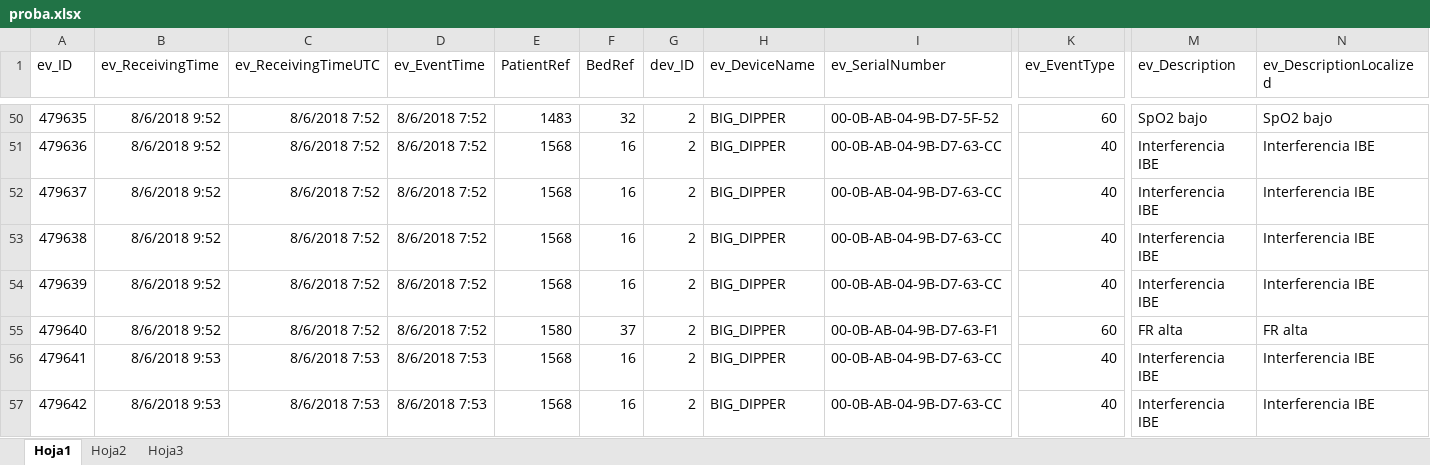
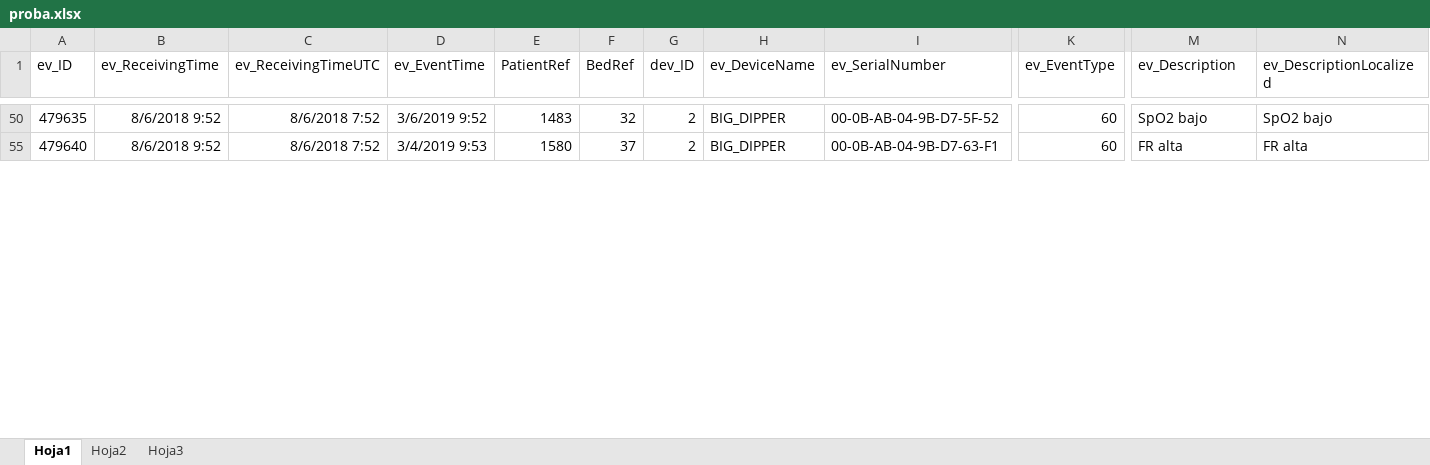
Before and after one commit to alopezull/Python_Pandas_CodigoTFM, an Excel workbook: proba.xlsx, sheet Hoja1, drawn as a sheet; only a part is shown, gaps mark what is left out; values as stored, in another font and other column widths than the file's, no borders; rows hold the shown columns only; the diff covers the shown part only; the diff names each change by its address in the sheet, - before the commit and + after, or states it on an @@ line.

```diff
--- a/proba.xlsx (sheet Hoja1)
+++ b/proba.xlsx (sheet Hoja1)
-D50 (ev_EventTime): 8/6/2018 7:52
+D50 (ev_EventTime): 3/6/2019 9:52
-row 51: 479636 | 8/6/2018 9:52 | 8/6/2018 7:52 | 8/6/2018 7:52 | 1568 | 16 | 2 | BIG_DIPPER | 00-0B-AB-04-9B-D7-63-CC | 40 | Interferencia IBE | Interferencia IBE
-row 52: 479637 | 8/6/2018 9:52 | 8/6/2018 7:52 | 8/6/2018 7:52 | 1568 | 16 | 2 | BIG_DIPPER | 00-0B-AB-04-9B-D7-63-CC | 40 | Interferencia IBE | Interferencia IBE
-row 53: 479638 | 8/6/2018 9:52 | 8/6/2018 7:52 | 8/6/2018 7:52 | 1568 | 16 | 2 | BIG_DIPPER | 00-0B-AB-04-9B-D7-63-CC | 40 | Interferencia IBE | Interferencia IBE
-row 54: 479639 | 8/6/2018 9:52 | 8/6/2018 7:52 | 8/6/2018 7:52 | 1568 | 16 | 2 | BIG_DIPPER | 00-0B-AB-04-9B-D7-63-CC | 40 | Interferencia IBE | Interferencia IBE
-D55 (ev_EventTime): 8/6/2018 7:52
+D55 (ev_EventTime): 3/4/2019 9:53
-row 56: 479641 | 8/6/2018 9:53 | 8/6/2018 7:53 | 8/6/2018 7:53 | 1568 | 16 | 2 | BIG_DIPPER | 00-0B-AB-04-9B-D7-63-CC | 40 | Interferencia IBE | Interferencia IBE
-row 57: 479642 | 8/6/2018 9:53 | 8/6/2018 7:53 | 8/6/2018 7:53 | 1568 | 16 | 2 | BIG_DIPPER | 00-0B-AB-04-9B-D7-63-CC | 40 | Interferencia IBE | Interferencia IBE
```
Also changed, not shown: 52 removed rows and 4 edited cells elsewhere in this sheet, hidden cells, 13 other files.
